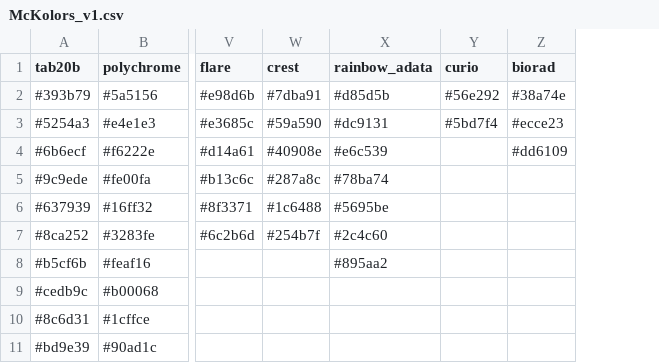
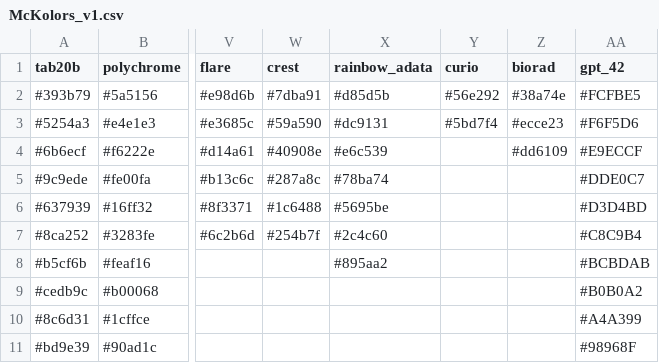
Before and after one commit to mckellardw/DWM_utils, a CSV file: plotting_utils/McKolors_v1.csv, drawn as a sheet; only a part is shown, gaps mark what is left out; the diff names each change by its address in the sheet, - before the commit and + after, or states it on an @@ line.

Commit message:
updated `McKolors`

```diff
--- a/plotting_utils/McKolors_v1.csv
+++ b/plotting_utils/McKolors_v1.csv
+column AA (gpt_42), rows 2-11: #FCFBE5 | #F6F5D6 | #E9ECCF | #DDE0C7 | #D3D4BD | #C8C9B4 | #BCBDAB | #B0B0A2 | #A4A399 | #98968F
```
